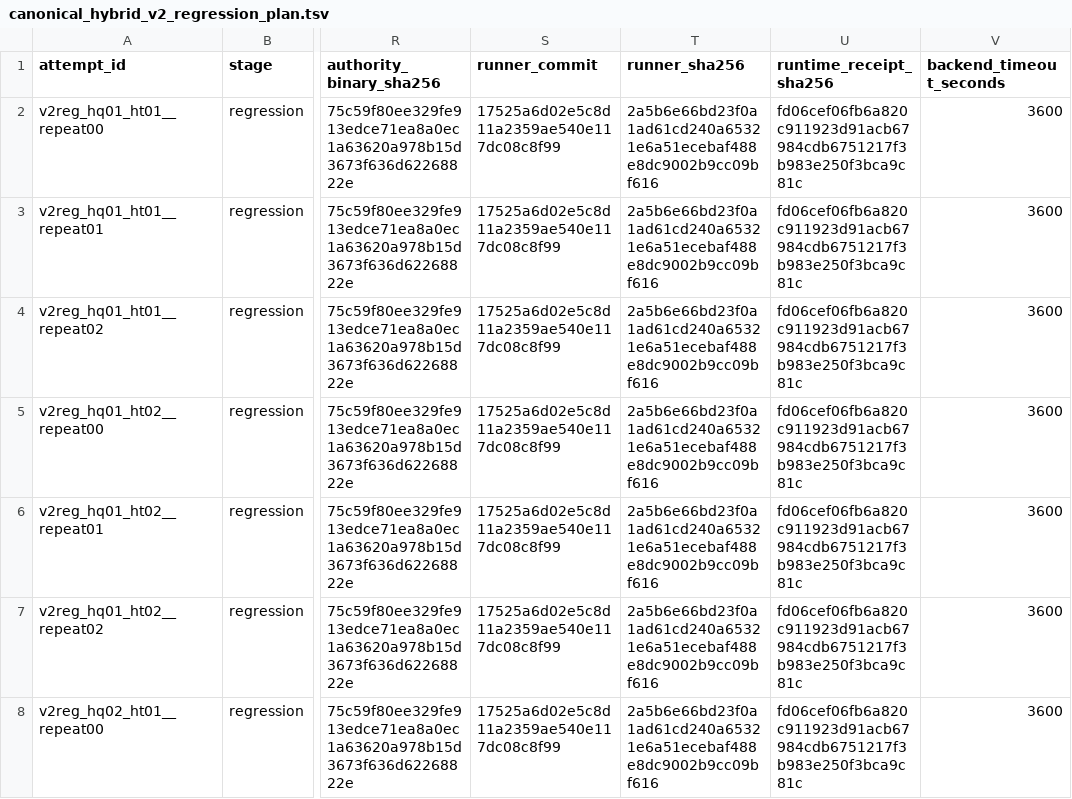
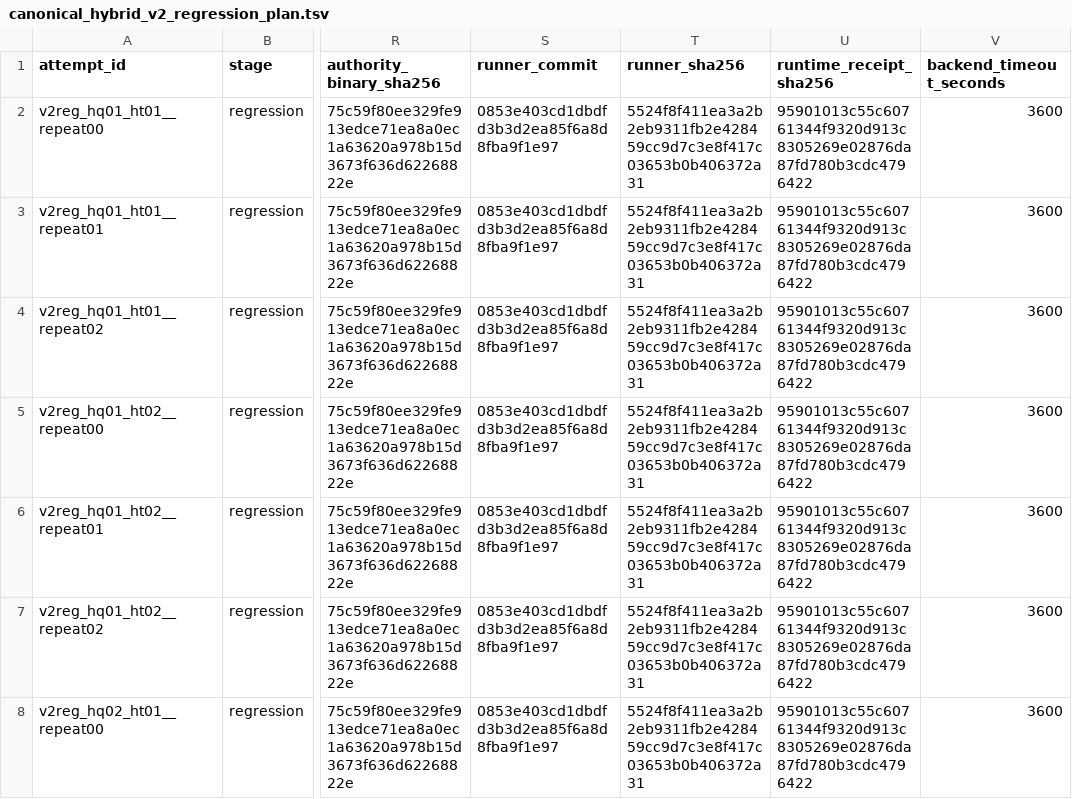
Before and after one commit to wyjistest/LongTarget-exact-sim, a TSV file: paper/bioinformatics/canonical_hybrid_v2_regression_plan.tsv, drawn as a sheet; only a part is shown, gaps mark what is left out; the diff covers the shown part only; the diff names each change by its address in the sheet, - before the commit and + after, or states it on an @@ line.

Commit message:
repro: revise canonical hybrid regression preexecution plan

```diff
--- a/paper/bioinformatics/canonical_hybrid_v2_regression_plan.tsv
+++ b/paper/bioinformatics/canonical_hybrid_v2_regression_plan.tsv
-S2:S8 (runner_commit): 17525a6d02e5c8d11a2359ae540e117dc08c8f99
+S2:S8 (runner_commit): 0853e403cd1dbdfd3b3d2ea85f6a8d8fba9f1e97
-T2:T8 (runner_sha256): 2a5b6e66bd23f0a1ad61cd240a65321e6a51ecebaf488e8dc9002b9cc09bf616
+T2:T8 (runner_sha256): 5524f8f411ea3a2b2eb9311fb2e428459cc9d7c3e8f417c03653b0b406372a31
-U2:U8 (runtime_receipt_sha256): fd06cef06fb6a820c911923d91acb67984cdb6751217f3b983e250f3bca9c81c
+U2:U8 (runtime_receipt_sha256): 95901013c55c60761344f9320d913c8305269e02876da87fd780b3cdc4796422
```
Also changed, not shown: 87 edited cells elsewhere in this file, 2 other files.
